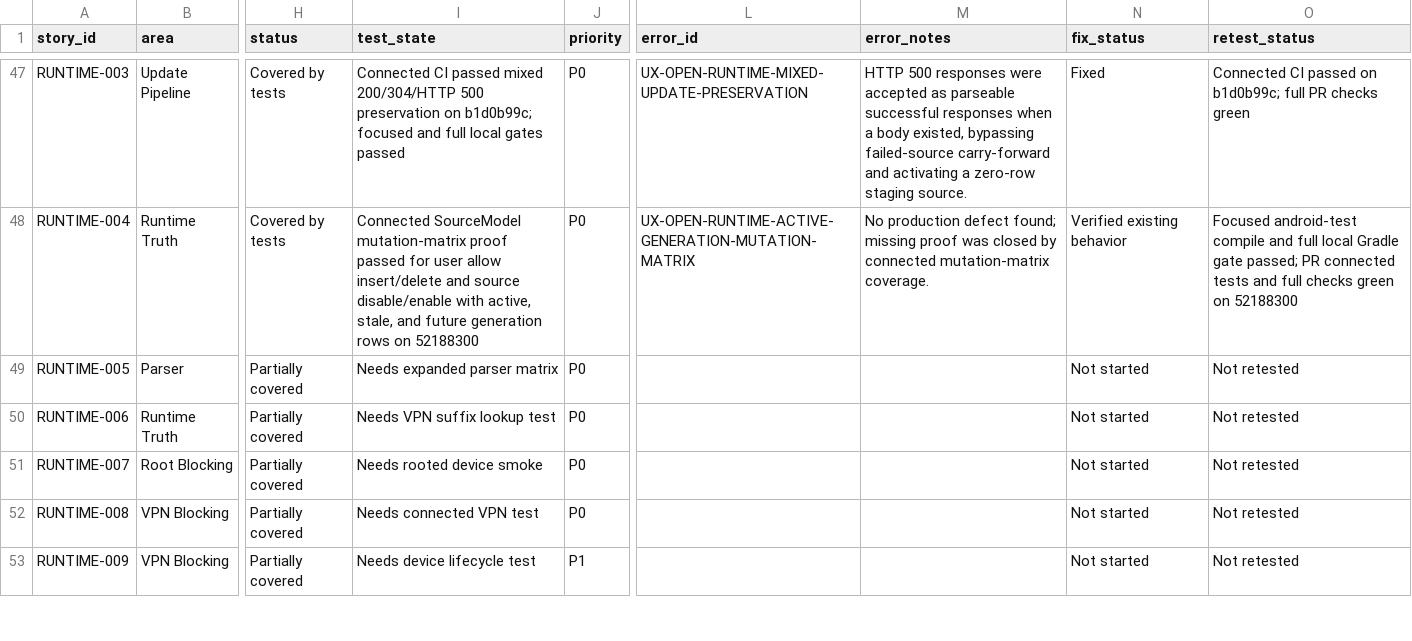
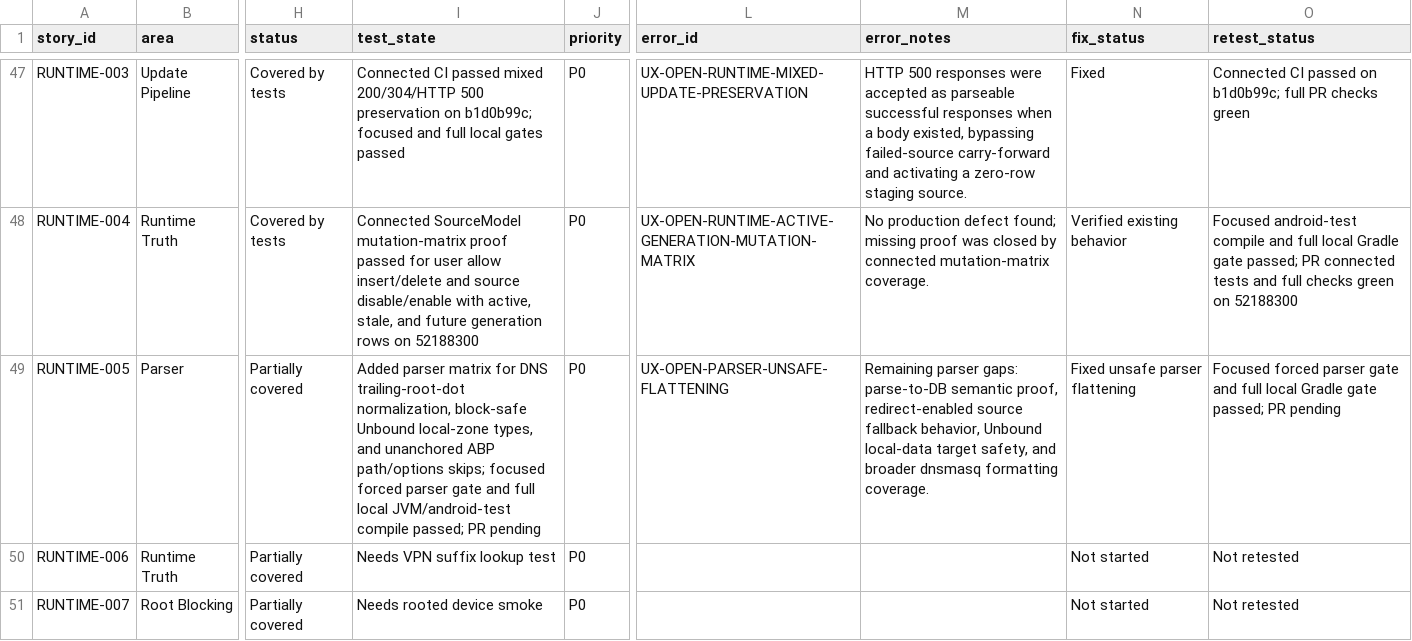
Before and after one commit to stevesolun/AdAway, a TSV file: tasks/user-story-status.tsv, drawn as a sheet; only a part is shown, gaps mark what is left out; the shorter side is filled out with more unchanged rows; the diff names each change by its address in the sheet, - before the commit and + after, or states it on an @@ line.

Commit message:
fix: skip unsafe parser flattening

```diff
--- a/tasks/user-story-status.tsv
+++ b/tasks/user-story-status.tsv
-I49 (test_state): Needs expanded parser matrix
+I49 (test_state): Added parser matrix for DNS trailing-root-dot normalization, block-safe Unbound local-zone types, and unanchored ABP path/options skips; focused forced parser gate and full local JVM/android-test compile passed; PR pending
-L49 (error_id): (empty)
+L49 (error_id): UX-OPEN-PARSER-UNSAFE-FLATTENING
-M49 (error_notes): (empty)
+M49 (error_notes): Remaining parser gaps: parse-to-DB semantic proof, redirect-enabled source fallback behavior, Unbound local-data target safety, and broader dnsmasq formatting coverage.
-N49 (fix_status): Not started
+N49 (fix_status): Fixed unsafe parser flattening
-O49 (retest_status): Not retested
+O49 (retest_status): Focused forced parser gate and full local Gradle gate passed; PR pending
```
Also changed, not shown: 3 other files.
